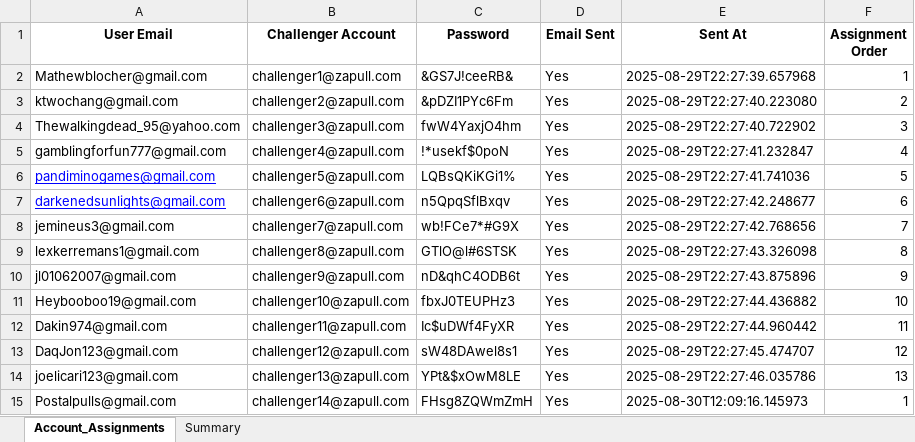
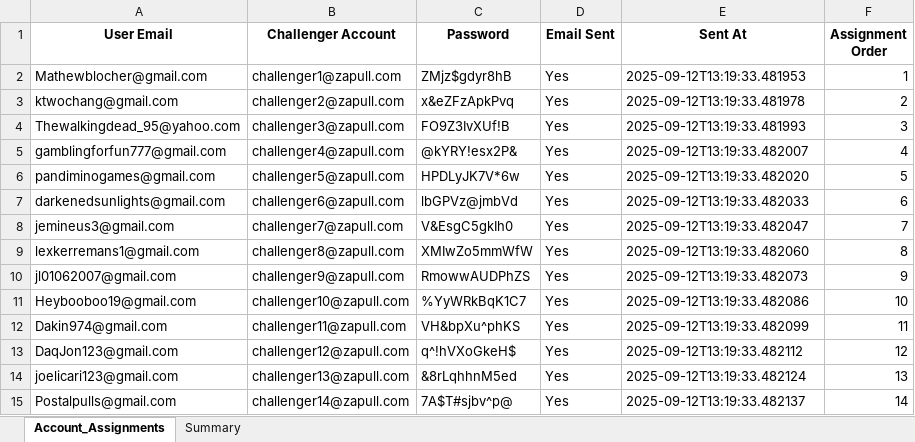
Before and after one commit to AnSenSei/zapull, an Excel workbook: scripts/challenger_account_assignments.xlsx, sheet Account_Assignments, drawn as a sheet; only a part is shown; values as stored, in another font and other column widths than the file's, no borders; the diff covers the shown part only; the diff names each change by its address in the sheet, - before the commit and + after, or states it on an @@ line.

Commit message:
update send email scripts

```diff
--- a/scripts/challenger_account_assignments.xlsx (sheet Account_Assignments)
+++ b/scripts/challenger_account_assignments.xlsx (sheet Account_Assignments)
-C2 (Password): &GS7J!ceeRB&
+C2 (Password): ZMjz$gdyr8hB
-E2 (Sent At): 2025-08-29T22:27:39.657968
+E2 (Sent At): 2025-09-12T13:19:33.481953
-C3 (Password): &pDZI1PYc6Fm
+C3 (Password): x&eZFzApkPvq
-E3 (Sent At): 2025-08-29T22:27:40.223080
+E3 (Sent At): 2025-09-12T13:19:33.481978
-C4 (Password): fwW4YaxjO4hm
+C4 (Password): FO9Z3IvXUf!B
-E4 (Sent At): 2025-08-29T22:27:40.722902
+E4 (Sent At): 2025-09-12T13:19:33.481993
-C5 (Password): !*usekf$0poN
+C5 (Password): @kYRY!esx2P&
-E5 (Sent At): 2025-08-29T22:27:41.232847
+E5 (Sent At): 2025-09-12T13:19:33.482007
@@ A6:A7 underline: on → off, text colour: #0000FF → black @@
-C6 (Password): LQBsQKiKGi1%
+C6 (Password): HPDLyJK7V*6w
-E6 (Sent At): 2025-08-29T22:27:41.741036
+E6 (Sent At): 2025-09-12T13:19:33.482020
-C7 (Password): n5QpqSflBxqv
+C7 (Password): lbGPVz@jmbVd
-E7 (Sent At): 2025-08-29T22:27:42.248677
+E7 (Sent At): 2025-09-12T13:19:33.482033
-C8 (Password): wb!FCe7*#G9X
+C8 (Password): V&EsgC5gkIh0
-E8 (Sent At): 2025-08-29T22:27:42.768656
+E8 (Sent At): 2025-09-12T13:19:33.482047
-C9 (Password): GTlO@l#6STSK
+C9 (Password): XMIwZo5mmWfW
-E9 (Sent At): 2025-08-29T22:27:43.326098
+E9 (Sent At): 2025-09-12T13:19:33.482060
-C10 (Password): nD&qhC4ODB6t
+C10 (Password): RmowwAUDPhZS
-E10 (Sent At): 2025-08-29T22:27:43.875896
+E10 (Sent At): 2025-09-12T13:19:33.482073
-C11 (Password): fbxJ0TEUPHz3
+C11 (Password): %YyWRkBqK1C7
-E11 (Sent At): 2025-08-29T22:27:44.436882
+E11 (Sent At): 2025-09-12T13:19:33.482086
-C12 (Password): Ic$uDWf4FyXR
+C12 (Password): VH&bpXu^phKS
-E12 (Sent At): 2025-08-29T22:27:44.960442
+E12 (Sent At): 2025-09-12T13:19:33.482099
-C13 (Password): sW48DAwel8s1
+C13 (Password): q^!hVXoGkeH$
-E13 (Sent At): 2025-08-29T22:27:45.474707
+E13 (Sent At): 2025-09-12T13:19:33.482112
-C14 (Password): YPt&$xOwM8LE
+C14 (Password): &8rLqhhnM5ed
-E14 (Sent At): 2025-08-29T22:27:46.035786
+E14 (Sent At): 2025-09-12T13:19:33.482124
-C15 (Password): FHsg8ZQWmZmH
+C15 (Password): 7A$T#sjbv^p@
-E15 (Sent At): 2025-08-30T12:09:16.145973
+E15 (Sent At): 2025-09-12T13:19:33.482137
-F15 (Assignment Order): 1
+F15 (Assignment Order): 14
```
Also changed, not shown: 12 edited cells elsewhere in this sheet, sheet Summary, scripts/box-opening-chanllange.xlsx, 11 other files.
